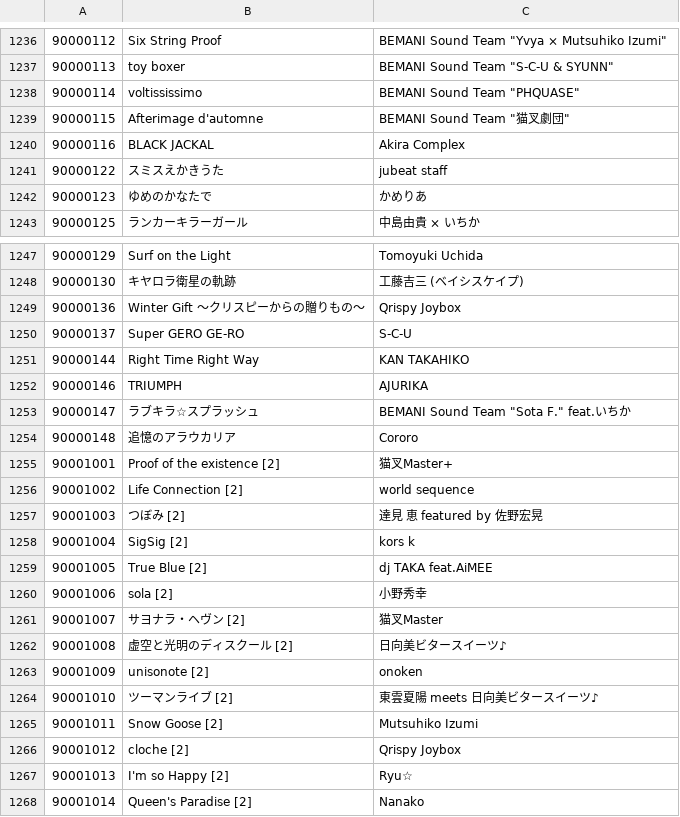
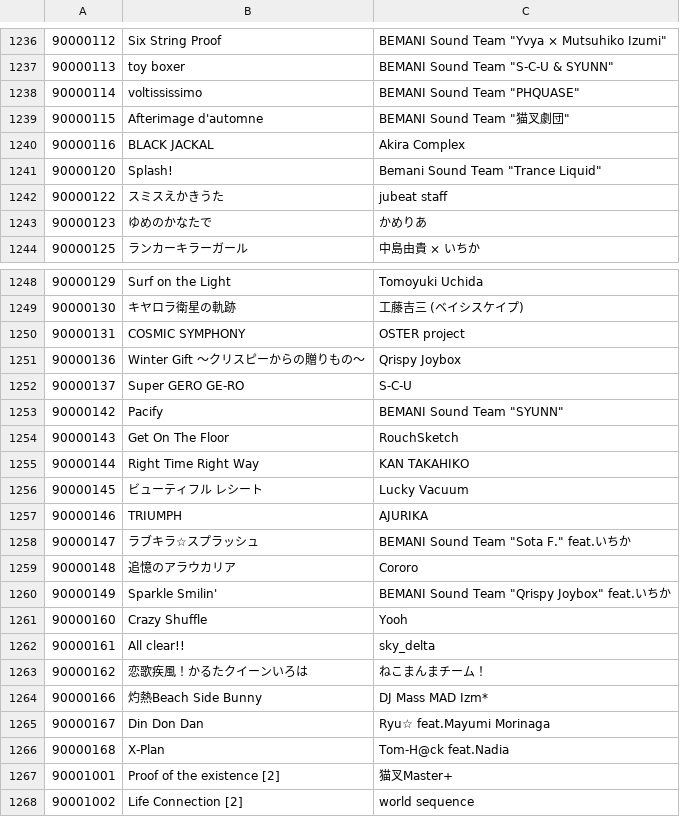
Before and after one commit to Soyandroid/bemaniutils, a TSV file: data/jubeat.tsv, drawn as a sheet; only a part is shown, gaps mark what is left out; the shorter side is filled out with more unchanged rows; the diff names each change by its address in the sheet, - before the commit and + after, or states it on an @@ line.

```diff
--- a/data/jubeat.tsv
+++ b/data/jubeat.tsv
+row 1241: 90000120 | Splash! | Bemani Sound Team "Trance Liquid"
+row 1250: 90000131 | COSMIC SYMPHONY | OSTER project
+row 1253: 90000142 | Pacify | BEMANI Sound Team "SYUNN"
+row 1254: 90000143 | Get On The Floor | RouchSketch
+row 1256: 90000145 | ビューティフル レシート | Lucky Vacuum
+row 1260: 90000149 | Sparkle Smilin' | BEMANI Sound Team "Qrispy Joybox" feat.いちか
+row 1261: 90000160 | Crazy Shuffle | Yooh
+row 1262: 90000161 | All clear!! | sky_delta
+row 1263: 90000162 | 恋歌疾風！かるたクイーンいろは | ねこまんまチーム！
+row 1264: 90000166 | 灼熱Beach Side Bunny | DJ Mass MAD Izm*
+row 1265: 90000167 | Din Don Dan | Ryu☆ feat.Mayumi Morinaga
+row 1266: 90000168 | X-Plan | Tom-H@ck feat.Nadia
```
Also changed, not shown: 1 other file.
